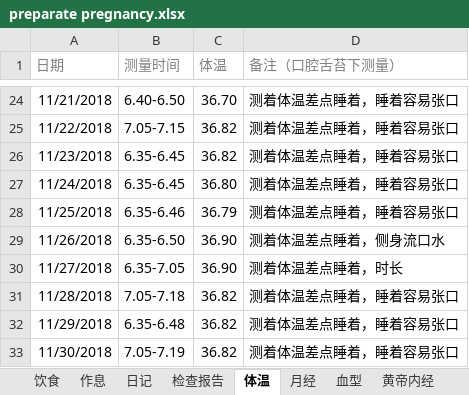
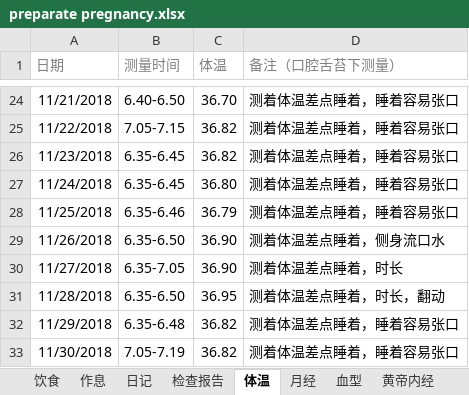
Before and after one commit to ivytry/blog, an Excel workbook: preparate pregnancy.xlsx, sheet 体温, drawn as a sheet; only a part is shown, gaps mark what is left out; values as stored, in another font and other column widths than the file's, no borders; conditional formats not drawn; the diff names each change by its address in the sheet, - before the commit and + after, or states it on an @@ line.

```diff
--- a/preparate pregnancy.xlsx (sheet 体温)
+++ b/preparate pregnancy.xlsx (sheet 体温)
-B31 (测量时间): 7.05-7.18
+B31 (测量时间): 6.35-6.50
-C31 (体温): 36.82
+C31 (体温): 36.95
-D31 (备注（口腔舌苔下测量）): 测着体温差点睡着，睡着容易张口
+D31 (备注（口腔舌苔下测量）): 测着体温差点睡着，时长，翻动
```
Also changed, not shown: sheet 日记.
